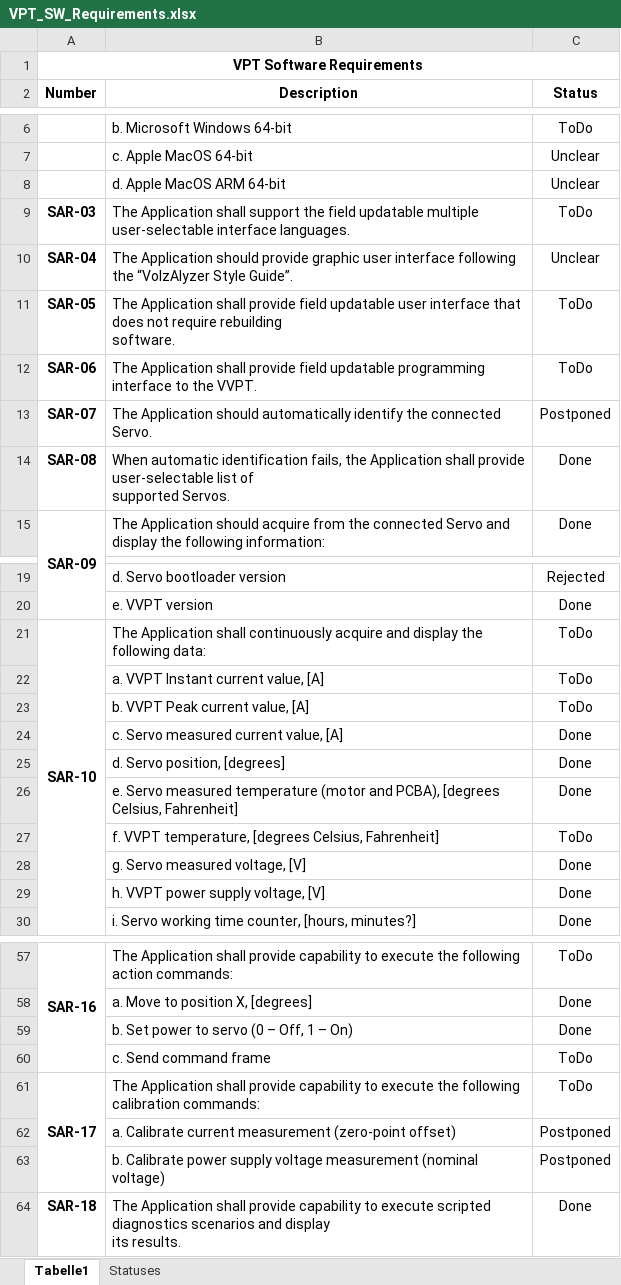
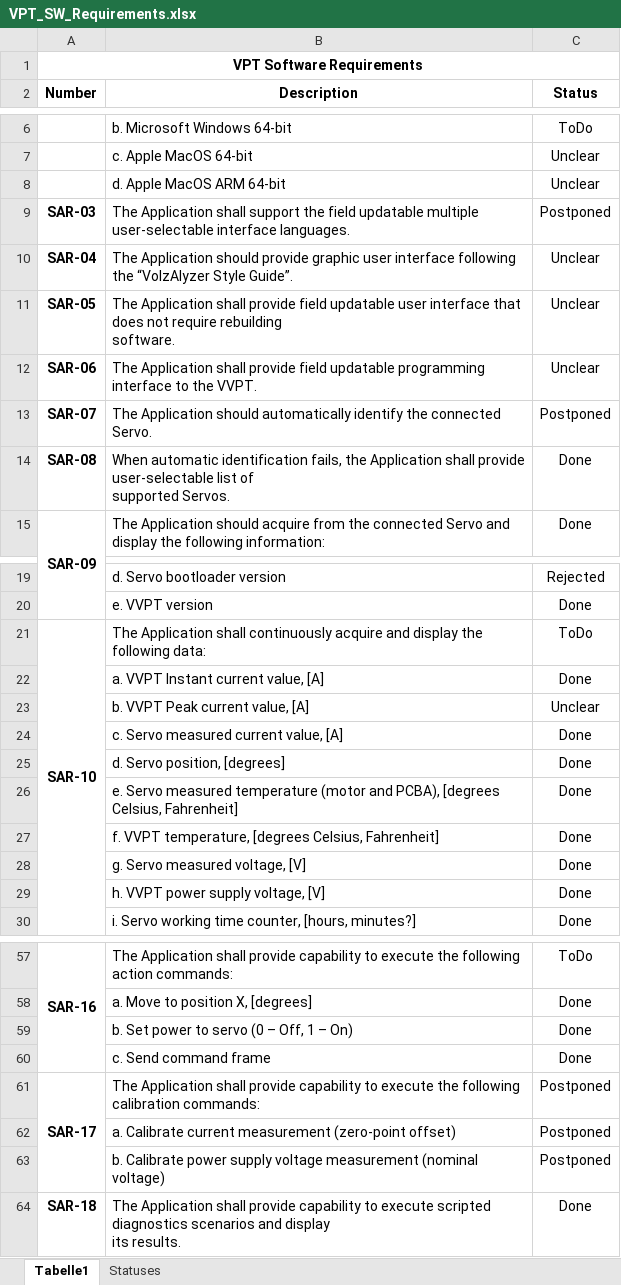
Before and after one commit to Polarisru/vpt_npm, an Excel workbook: doc/VPT_SW_Requirements.xlsx, sheet Tabelle1, drawn as a sheet; only a part is shown, gaps mark what is left out; values as stored, in another font and other column widths than the file's, no borders; conditional formats not drawn; the diff names each change by its address in the sheet, - before the commit and + after, or states it on an @@ line.

```diff
--- a/doc/VPT_SW_Requirements.xlsx (sheet Tabelle1)
+++ b/doc/VPT_SW_Requirements.xlsx (sheet Tabelle1)
-C9 (Status): ToDo
+C9 (Status): Postponed
-C11:C12 (Status): ToDo
+C11:C12 (Status): Unclear
-C22 (Status): ToDo
+C22 (Status): Done
-C23 (Status): ToDo
+C23 (Status): Unclear
-C27 (Status): ToDo
+C27 (Status): Done
-C60 (Status): ToDo
+C60 (Status): Done
-C61 (Status): ToDo
+C61 (Status): Postponed
```
Also changed, not shown: 4 other files.
